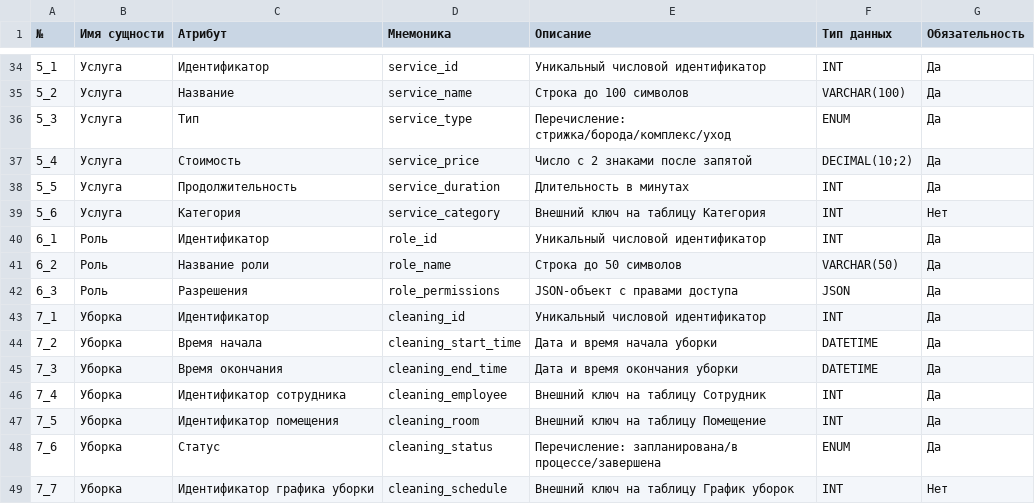
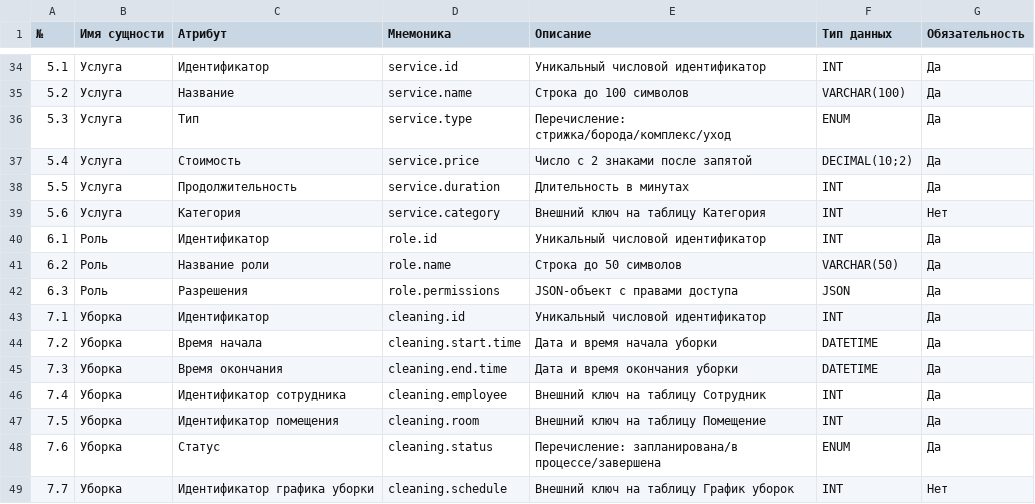
Before and after one commit to milady-anna/portfolio_analyst, a CSV file: 1_BBS/08_BBS_dict.csv, drawn as a sheet; only a part is shown, gaps mark what is left out; the diff covers the shown part only.

```diff
--- a/1_BBS/08_BBS_dict.csv
+++ b/1_BBS/08_BBS_dict.csv
@@ -34,16 +34,16 @@
-5_1,Услуга,Идентификатор,service_id,Уникальный числовой идентификатор,INT,Да,
-5_2,Услуга,Название,service_name,Строка до 100 символов,VARCHAR(100),Да,
-5_3,Услуга,Тип,service_type,Перечисление: стрижка/борода/комплекс/уход,ENUM,Да,
-5_4,Услуга,Стоимость,service_price,Число с 2 знаками после запятой,DECIMAL(10;2),Да,
-5_5,Услуга,Продолжительность,service_duration,Длительность в минутах,INT,Да,
-5_6,Услуга,Категория,service_category,Внешний ключ на таблицу Категория,INT,Нет,
-6_1,Роль,Идентификатор,role_id,Уникальный числовой идентификатор,INT,Да,
-6_2,Роль,Название роли,role_name,Строка до 50 символов,VARCHAR(50),Да,
-6_3,Роль,Разрешения,role_permissions,JSON-объект с правами доступа,JSON,Да,
-7_1,Уборка,Идентификатор,cleaning_id,Уникальный числовой идентификатор,INT,Да,
-7_2,Уборка,Время начала,cleaning_start_time,Дата и время начала уборки,DATETIME,Да,
-7_3,Уборка,Время окончания,cleaning_end_time,Дата и время окончания уборки,DATETIME,Да,
-7_4,Уборка,Идентификатор сотрудника,cleaning_employee,Внешний ключ на таблицу Сотрудник,INT,Да,
-7_5,Уборка,Идентификатор помещения,cleaning_room,Внешний ключ на таблицу Помещение,INT,Да,
-7_6,Уборка,Статус,cleaning_status,Перечисление: запланирована/в процессе/завершена,ENUM,Да,
-7_7,Уборка,Идентификатор графика уборки,cleaning_schedule,Внешний ключ на таблицу График уборок,INT,Нет,
+5.1,Услуга,Идентификатор,service.id,Уникальный числовой идентификатор,INT,Да
+5.2,Услуга,Название,service.name,Строка до 100 символов,VARCHAR(100),Да
+5.3,Услуга,Тип,service.type,Перечисление: стрижка/борода/комплекс/уход,ENUM,Да
+5.4,Услуга,Стоимость,service.price,Число с 2 знаками после запятой,DECIMAL(10;2),Да
+5.5,Услуга,Продолжительность,service.duration,Длительность в минутах,INT,Да
+5.6,Услуга,Категория,service.category,Внешний ключ на таблицу Категория,INT,Нет
+6.1,Роль,Идентификатор,role.id,Уникальный числовой идентификатор,INT,Да
+6.2,Роль,Название роли,role.name,Строка до 50 символов,VARCHAR(50),Да
+6.3,Роль,Разрешения,role.permissions,JSON-объект с правами доступа,JSON,Да
+7.1,Уборка,Идентификатор,cleaning.id,Уникальный числовой идентификатор,INT,Да
+7.2,Уборка,Время начала,cleaning.start.time,Дата и время начала уборки,DATETIME,Да
+7.3,Уборка,Время окончания,cleaning.end.time,Дата и время окончания уборки,DATETIME,Да
+7.4,Уборка,Идентификатор сотрудника,cleaning.employee,Внешний ключ на таблицу Сотрудник,INT,Да
+7.5,Уборка,Идентификатор помещения,cleaning.room,Внешний ключ на таблицу Помещение,INT,Да
+7.6,Уборка,Статус,cleaning.status,Перечисление: запланирована/в процессе/завершена,ENUM,Да
+7.7,Уборка,Идентификатор графика уборки,cleaning.schedule,Внешний ключ на таблицу График уборок,INT,Нет
```
Also changed, not shown: 110 edited cells elsewhere in this file.
